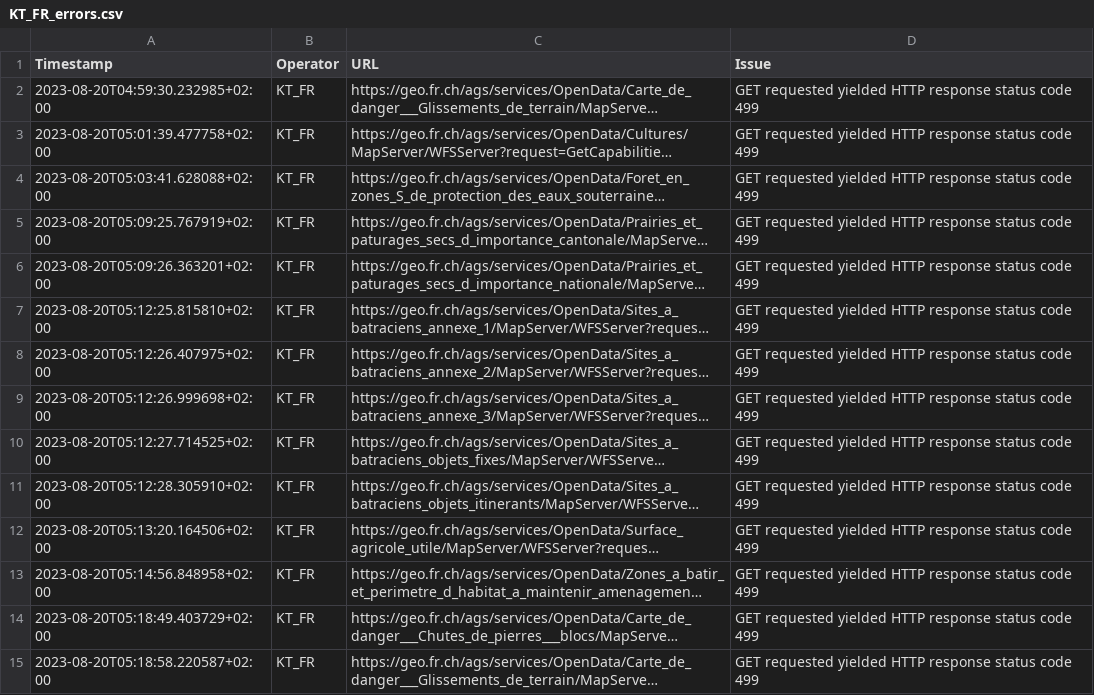
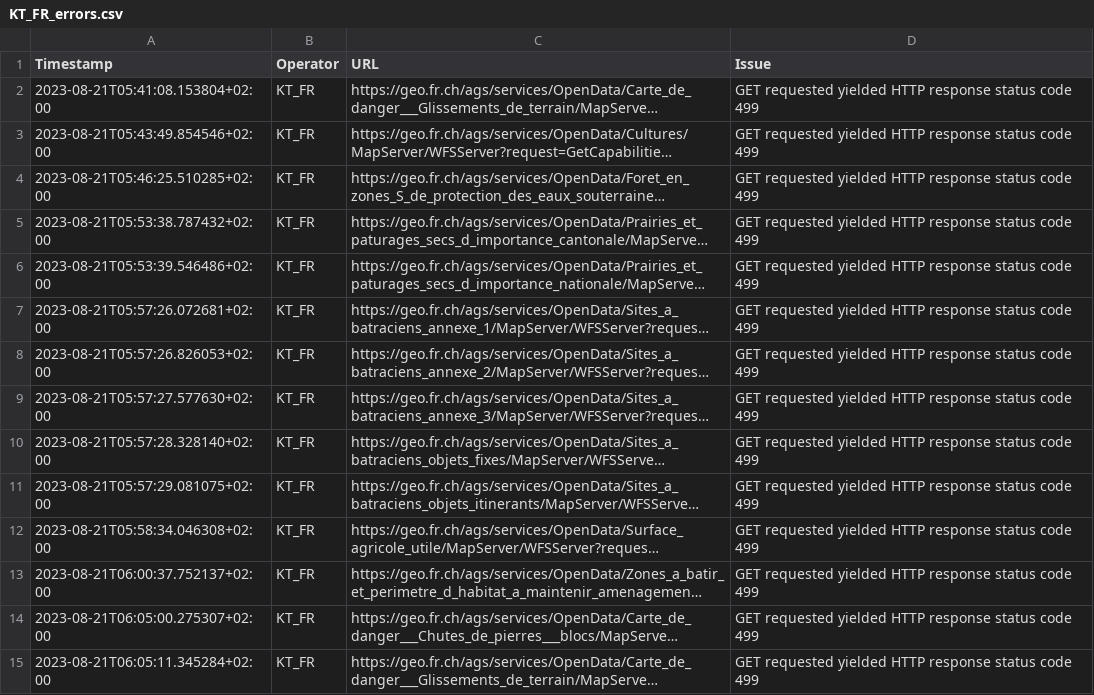
Before and after one commit to FHNW-IVGI/Geoharvester, a CSV file: scraper/tools/KT_FR_errors.csv, drawn as a sheet; only a part is shown; long unchanged cells end in …; the diff covers the shown part only; the diff names each change by its address in the sheet, - before the commit and + after, or states it on an @@ line.

Commit message:
Scraper done

```diff
--- a/scraper/tools/KT_FR_errors.csv
+++ b/scraper/tools/KT_FR_errors.csv
-A2 (Timestamp): 2023-08-20T04:59:30.232985+02:00
+A2 (Timestamp): 2023-08-21T05:41:08.153804+02:00
-A3 (Timestamp): 2023-08-20T05:01:39.477758+02:00
+A3 (Timestamp): 2023-08-21T05:43:49.854546+02:00
-A4 (Timestamp): 2023-08-20T05:03:41.628088+02:00
+A4 (Timestamp): 2023-08-21T05:46:25.510285+02:00
-A5 (Timestamp): 2023-08-20T05:09:25.767919+02:00
+A5 (Timestamp): 2023-08-21T05:53:38.787432+02:00
-A6 (Timestamp): 2023-08-20T05:09:26.363201+02:00
+A6 (Timestamp): 2023-08-21T05:53:39.546486+02:00
-A7 (Timestamp): 2023-08-20T05:12:25.815810+02:00
+A7 (Timestamp): 2023-08-21T05:57:26.072681+02:00
-A8 (Timestamp): 2023-08-20T05:12:26.407975+02:00
+A8 (Timestamp): 2023-08-21T05:57:26.826053+02:00
-A9 (Timestamp): 2023-08-20T05:12:26.999698+02:00
+A9 (Timestamp): 2023-08-21T05:57:27.577630+02:00
-A10 (Timestamp): 2023-08-20T05:12:27.714525+02:00
+A10 (Timestamp): 2023-08-21T05:57:28.328140+02:00
-A11 (Timestamp): 2023-08-20T05:12:28.305910+02:00
+A11 (Timestamp): 2023-08-21T05:57:29.081075+02:00
-A12 (Timestamp): 2023-08-20T05:13:20.164506+02:00
+A12 (Timestamp): 2023-08-21T05:58:34.046308+02:00
-A13 (Timestamp): 2023-08-20T05:14:56.848958+02:00
+A13 (Timestamp): 2023-08-21T06:00:37.752137+02:00
-A14 (Timestamp): 2023-08-20T05:18:49.403729+02:00
+A14 (Timestamp): 2023-08-21T06:05:00.275307+02:00
-A15 (Timestamp): 2023-08-20T05:18:58.220587+02:00
+A15 (Timestamp): 2023-08-21T06:05:11.345284+02:00
```
Also changed, not shown: 1 removed row and 13 edited cells elsewhere in this file, scraper/tools/KT_BL_errors.csv, scraper/tools/KT_GE_errors.csv, 3 other files.
